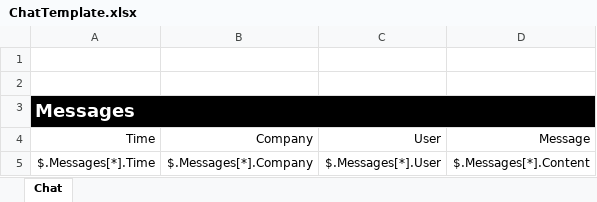
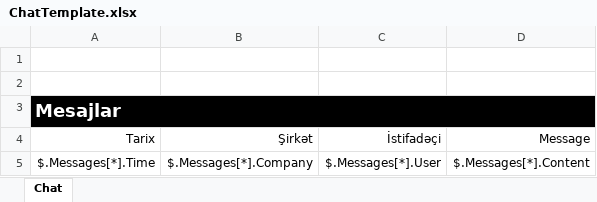
Before and after one commit to bidzaar/AZLocalize, an Excel workbook: translations/reports/az-az/ChatTemplate.xlsx, sheet Chat, drawn as a sheet; values as stored, in another font and other column widths than the file's, no borders; removed rows and columns are numbered as before the commit, all else as after; the diff names each change by its address in the sheet, - before the commit and + after, or states it on an @@ line.

```diff
--- a/translations/reports/az-az/ChatTemplate.xlsx (sheet Chat)
+++ b/translations/reports/az-az/ChatTemplate.xlsx (sheet Chat)
-A3: Messages
+A3: Mesajlar
-row 4: Time | Company | User | Message
+row 4: Tarix | Şirkət | İstifadəçi | Message
```
Also changed, not shown: translations/reports/az-az/SalesProcedureParticipantsReportTemplate.xlsx, 21 other files.
